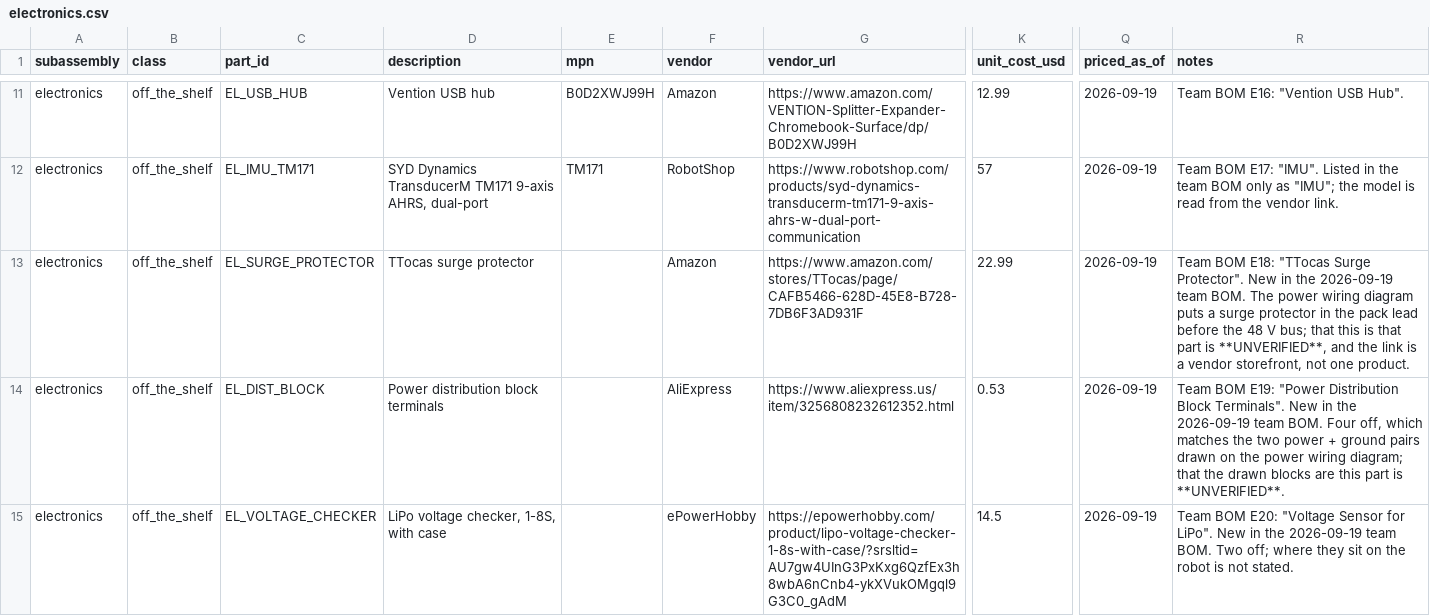
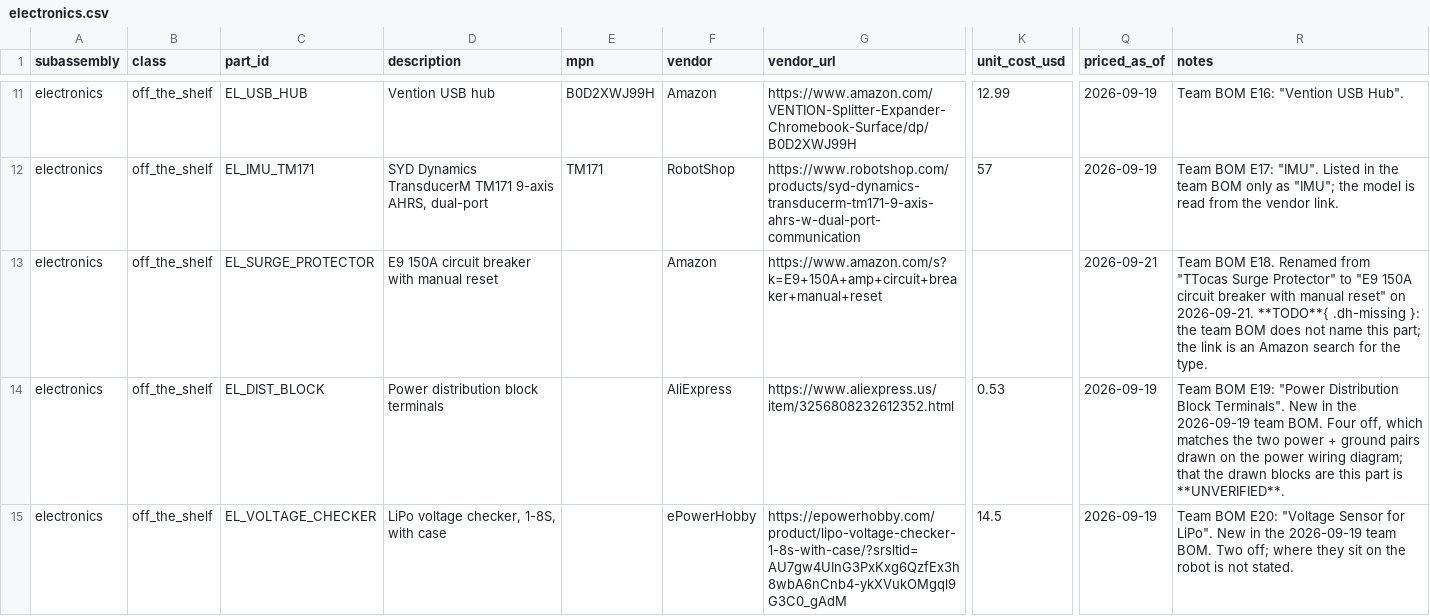
Before and after one commit to generalroboticslab/Duke_Humanoid_V2_OpenSource, a CSV file: hardware-site/docs/data/electronics.csv, drawn as a sheet; only a part is shown, gaps mark what is left out; the diff names each change by its address in the sheet, - before the commit and + after, or states it on an @@ line.

Commit message:
E18 is an E9 150 A circuit breaker with manual reset, not a TTocas surge protector
Description and link on the BOM row, and the Power-path prose. The diagram still shows a generic surge-protector symbol; flag the mismatch.

```diff
--- a/hardware-site/docs/data/electronics.csv
+++ b/hardware-site/docs/data/electronics.csv
-D13 (description): TTocas surge protector
+D13 (description): E9 150A circuit breaker with manual reset
-G13 (vendor_url): https://www.amazon.com/stores/TTocas/page/CAFB5466-628D-45E8-B728-7DB6F3AD931F
+G13 (vendor_url): https://www.amazon.com/s?k=E9+150A+amp+circuit+breaker+manual+reset
-K13 (unit_cost_usd): 22.99
+K13 (unit_cost_usd): (empty)
-Q13 (priced_as_of): 2026-09-19
+Q13 (priced_as_of): 2026-09-21
-R13 (notes): Team BOM E18: "TTocas Surge Protector". New in the 2026-09-19 team BOM. The power wiring diagram puts a surge protector in the pack lead before the 48 V bus; that this is that part is **UNVERIFIED**, and the link is a vendor storefront, not one product.
+R13 (notes): Team BOM E18. Renamed from "TTocas Surge Protector" to "E9 150A circuit breaker with manual reset" on 2026-09-21. **TODO**{ .dh-missing }: the team BOM does not name this part; the link is an Amazon search for the type.
```
Also changed, not shown: 1 other file.
